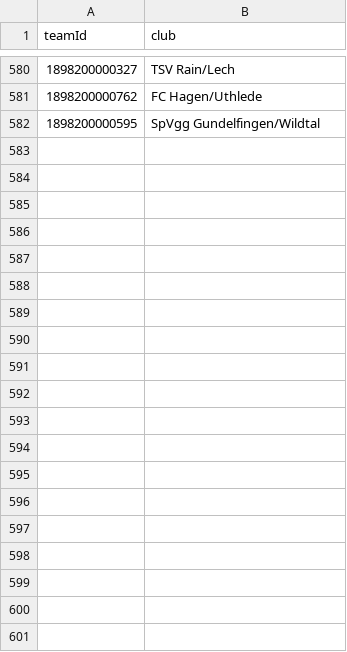
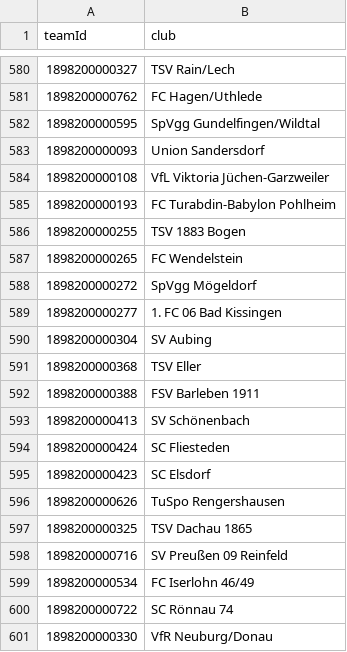
Before and after one commit to MMMMMMD31/mmd31-wavy-flags, a CSV file: tools/mmd31_germany_remaining_531.csv, drawn as a sheet; only a part is shown, gaps mark what is left out; the diff covers the shown part only; the diff names each change by its address in the sheet, - before the commit and + after, or states it on an @@ line.

```diff
--- a/tools/mmd31_germany_remaining_531.csv
+++ b/tools/mmd31_germany_remaining_531.csv
+row 583: 1898200000093 | Union Sandersdorf
+row 584: 1898200000108 | VfL Viktoria Jüchen-Garzweiler
+row 585: 1898200000193 | FC Turabdin-Babylon Pohlheim
+row 586: 1898200000255 | TSV 1883 Bogen
+row 587: 1898200000265 | FC Wendelstein
+row 588: 1898200000272 | SpVgg Mögeldorf
+row 589: 1898200000277 | 1. FC 06 Bad Kissingen
+row 590: 1898200000304 | SV Aubing
+row 591: 1898200000368 | TSV Eller
+row 592: 1898200000388 | FSV Barleben 1911
+row 593: 1898200000413 | SV Schönenbach
+row 594: 1898200000424 | SC Fliesteden
+row 595: 1898200000423 | SC Elsdorf
+row 596: 1898200000626 | TuSpo Rengershausen
+row 597: 1898200000325 | TSV Dachau 1865
+row 598: 1898200000716 | SV Preußen 09 Reinfeld
+row 599: 1898200000534 | FC Iserlohn 46/49
+row 600: 1898200000722 | SC Rönnau 74
+row 601: 1898200000330 | VfR Neuburg/Donau
```
Also changed, not shown: 16 added rows elsewhere in this file, 2 other files.
